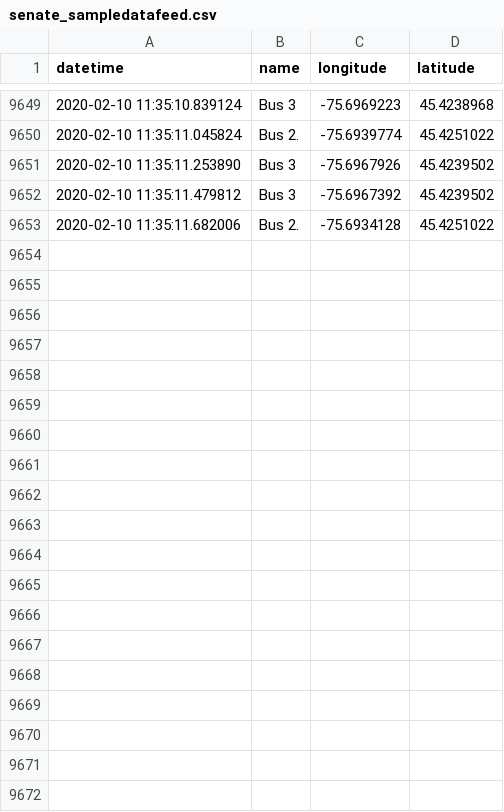
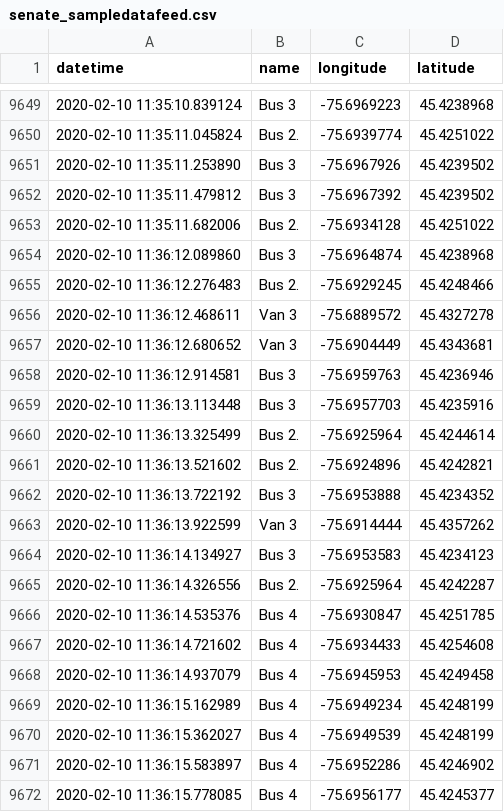
Before and after one commit to lt47/AAG, a CSV file: senate_sampledatafeed.csv, drawn as a sheet; only a part is shown, gaps mark what is left out; the diff covers the shown part only; the diff names each change by its address in the sheet, - before the commit and + after, or states it on an @@ line.

Commit message:
auto push

```diff
--- a/senate_sampledatafeed.csv
+++ b/senate_sampledatafeed.csv
+row 9654: 2020-02-10 11:36:12.089860 | Bus 3 | -75.6964874 | 45.4238968
+row 9655: 2020-02-10 11:36:12.276483 | Bus 2. | -75.6929245 | 45.4248466
+row 9656: 2020-02-10 11:36:12.468611 | Van 3 | -75.6889572 | 45.4327278
+row 9657: 2020-02-10 11:36:12.680652 | Van 3 | -75.6904449 | 45.4343681
+row 9658: 2020-02-10 11:36:12.914581 | Bus 3 | -75.6959763 | 45.4236946
+row 9659: 2020-02-10 11:36:13.113448 | Bus 3 | -75.6957703 | 45.4235916
+row 9660: 2020-02-10 11:36:13.325499 | Bus 2. | -75.6925964 | 45.4244614
+row 9661: 2020-02-10 11:36:13.521602 | Bus 2. | -75.6924896 | 45.4242821
+row 9662: 2020-02-10 11:36:13.722192 | Bus 3 | -75.6953888 | 45.4234352
+row 9663: 2020-02-10 11:36:13.922599 | Van 3 | -75.6914444 | 45.4357262
+row 9664: 2020-02-10 11:36:14.134927 | Bus 3 | -75.6953583 | 45.4234123
+row 9665: 2020-02-10 11:36:14.326556 | Bus 2. | -75.6925964 | 45.4242287
+row 9666: 2020-02-10 11:36:14.535376 | Bus 4 | -75.6930847 | 45.4251785
+row 9667: 2020-02-10 11:36:14.721602 | Bus 4 | -75.6934433 | 45.4254608
+row 9668: 2020-02-10 11:36:14.937079 | Bus 4 | -75.6945953 | 45.4249458
+row 9669: 2020-02-10 11:36:15.162989 | Bus 4 | -75.6949234 | 45.4248199
+row 9670: 2020-02-10 11:36:15.362027 | Bus 4 | -75.6949539 | 45.4248199
+row 9671: 2020-02-10 11:36:15.583897 | Bus 4 | -75.6952286 | 45.4246902
+row 9672: 2020-02-10 11:36:15.778085 | Bus 4 | -75.6956177 | 45.4245377
```
Also changed, not shown: 23 added rows elsewhere in this file.
